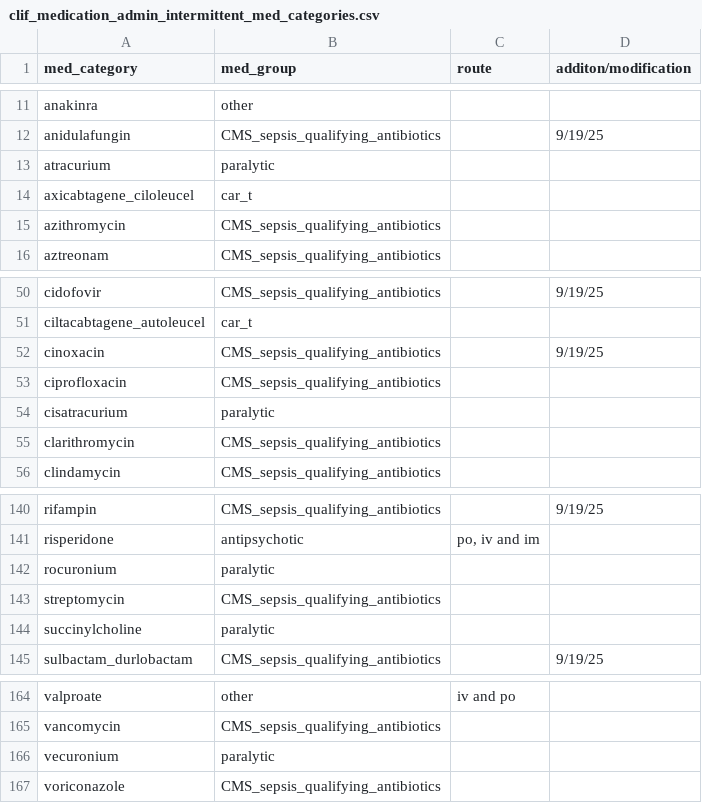
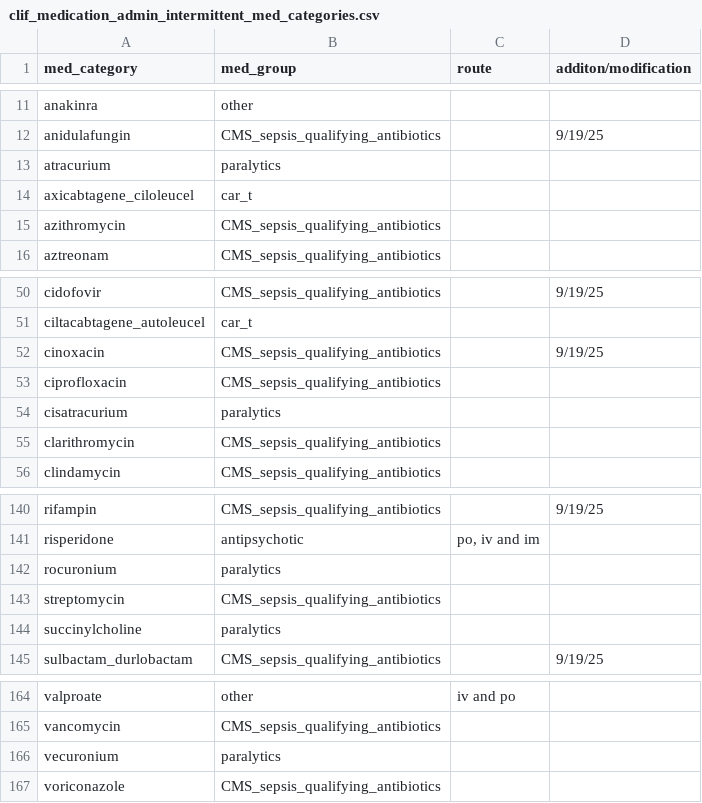
Before and after one commit to Common-Longitudinal-ICU-data-Format/CLIF, a CSV file: mCIDE/medication_admin_intermittent/clif_medication_admin_intermittent_med_categories.csv, drawn as a sheet; only a part is shown, gaps mark what is left out.

Commit message:
doc: rename paralytic -> paralytics

```diff
--- a/mCIDE/medication_admin_intermittent/clif_medication_admin_intermittent_med_categories.csv
+++ b/mCIDE/medication_admin_intermittent/clif_medication_admin_intermittent_med_categories.csv
@@ -12,3 +12,3 @@ anakinra,other,,
 anidulafungin,CMS_sepsis_qualifying_antibiotics,,9/19/25
-atracurium,paralytic,,
+atracurium,paralytics,,
 axicabtagene_ciloleucel,car_t,,
@@ -53,3 +53,3 @@ cinoxacin,CMS_sepsis_qualifying_antibiotics,,9/19/25
 ciprofloxacin,CMS_sepsis_qualifying_antibiotics,,
-cisatracurium,paralytic,,
+cisatracurium,paralytics,,
 clarithromycin,CMS_sepsis_qualifying_antibiotics,,
@@ -141,5 +141,5 @@ rifampin,CMS_sepsis_qualifying_antibiotics,,9/19/25
 risperidone,antipsychotic,"po, iv and im",
-rocuronium,paralytic,,
+rocuronium,paralytics,,
 streptomycin,CMS_sepsis_qualifying_antibiotics,,
-succinylcholine,paralytic,,
+succinylcholine,paralytics,,
 sulbactam_durlobactam,CMS_sepsis_qualifying_antibiotics,,9/19/25
@@ -165,3 +165,3 @@ valproate,other,iv and po,
 vancomycin,CMS_sepsis_qualifying_antibiotics,,
-vecuronium,paralytic,,
+vecuronium,paralytics,,
 voriconazole,CMS_sepsis_qualifying_antibiotics,,
```
